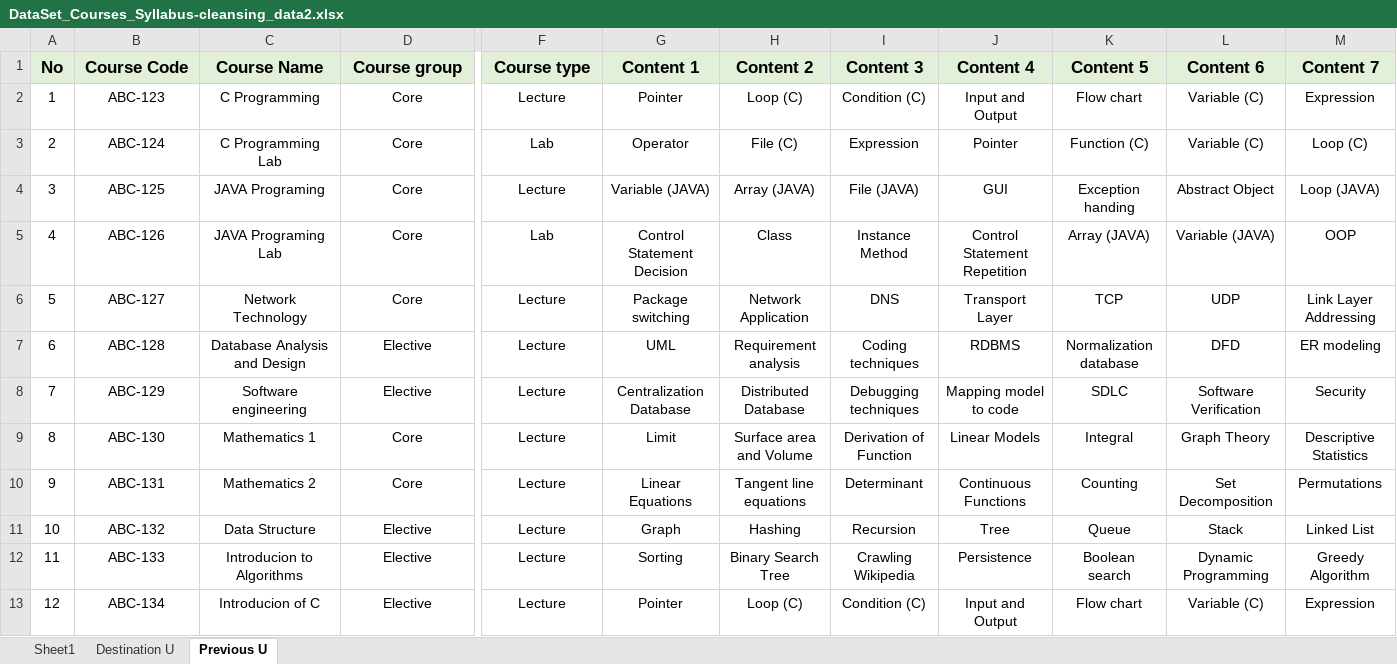
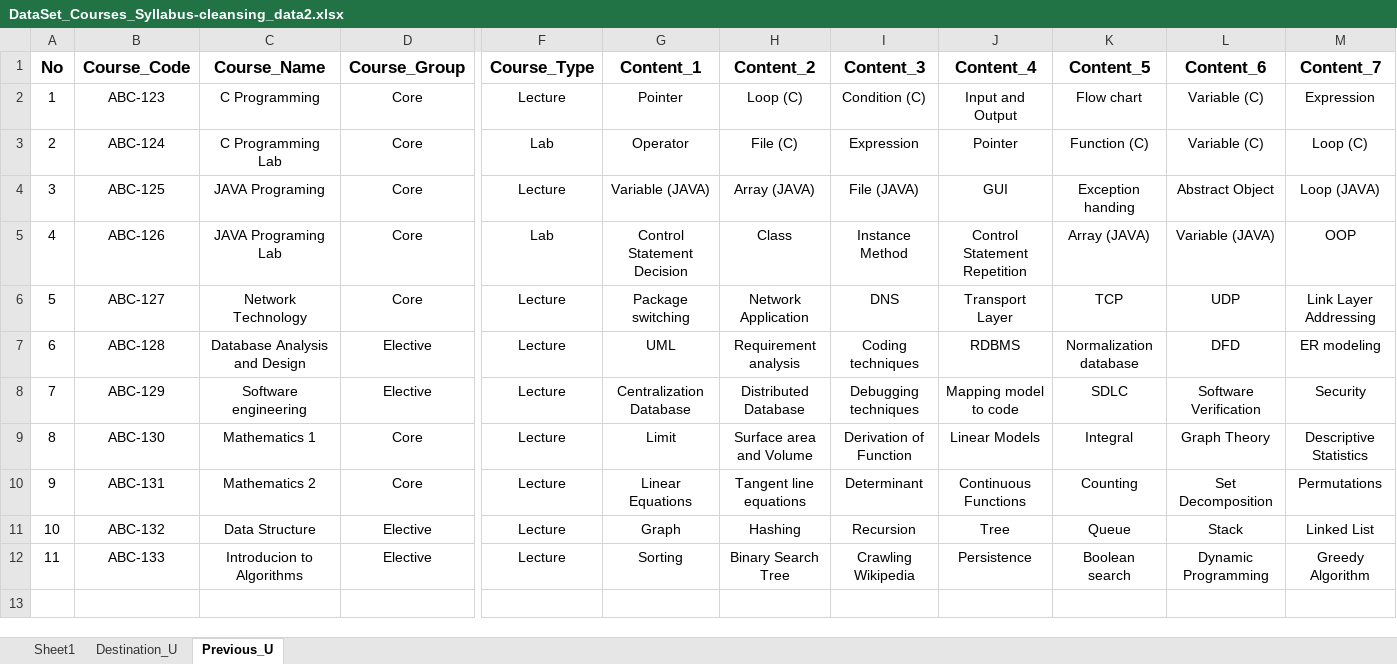
Before and after one commit to tanasin2017/ctssystem, an Excel workbook: DataSet_Courses_Syllabus-cleansing_data2.xlsx, sheet Previous_U, drawn as a sheet; only a part is shown, gaps mark what is left out; values as stored, in another font and other column widths than the file's, no borders; rows hold the shown columns only; the diff covers the shown part only; the diff names each change by its address in the sheet, - before the commit and + after, or states it on an @@ line.

Commit message:
Update DataSet_Courses_Syllabus-cleansing_data2.xlsx

```diff
--- a/DataSet_Courses_Syllabus-cleansing_data2.xlsx (sheet Previous_U)
+++ b/DataSet_Courses_Syllabus-cleansing_data2.xlsx (sheet Previous_U)
-sheet tab: Destination U
+sheet tab: Destination_U
-sheet tab: Previous U
+sheet tab: Previous_U
-A1:M1 fill: #E2F0D9
+A1:M1 fill: none
-B1: Course Code
+B1: Course_Code
-C1: Course Name
+C1: Course_Name
-D1: Course group
+D1: Course_Group
-F1: Course type
+F1: Course_Type
-G1: Content 1
+G1: Content_1
-H1: Content 2
+H1: Content_2
-I1: Content 3
+I1: Content_3
-J1: Content 4
+J1: Content_4
-K1: Content 5
+K1: Content_5
-L1: Content 6
+L1: Content_6
-M1: Content 7
+M1: Content_7
-row 13: 12 | ABC-134 | Introducion of C | Elective | Lecture | Pointer | Loop (C) | Condition (C) | Input and Output | Flow chart | Variable (C) | Expression
```
Also changed, not shown: 3 edited cells and cell formats elsewhere in this sheet, sheet Destination_U.
